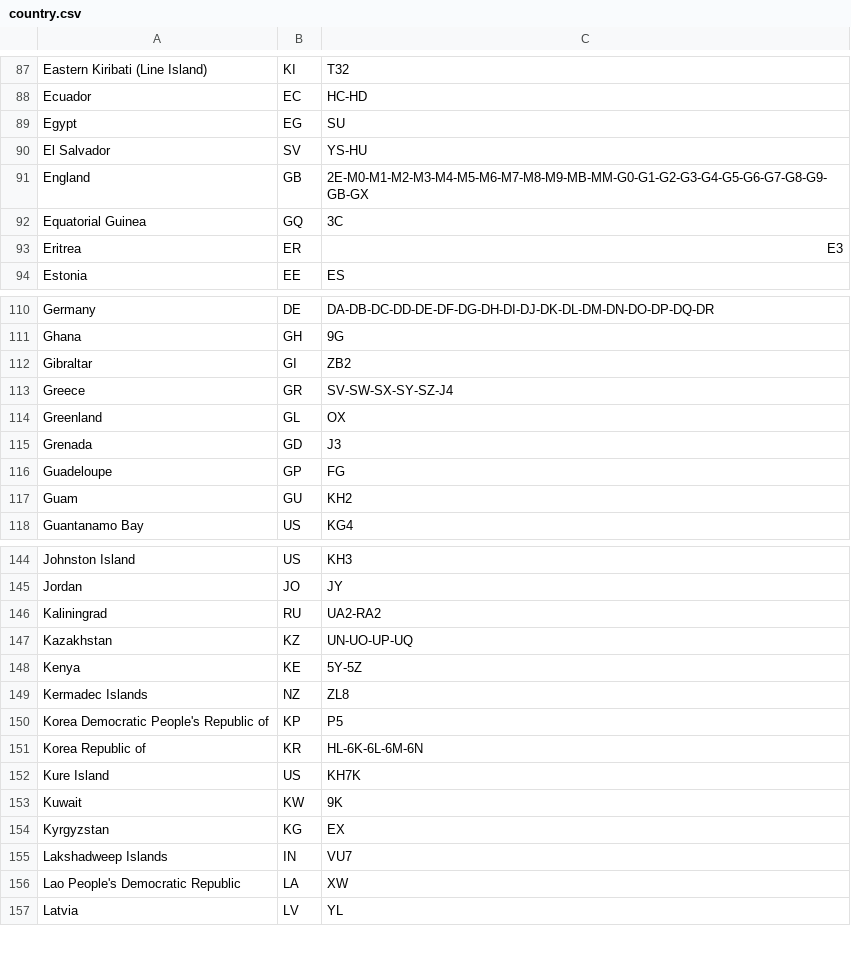
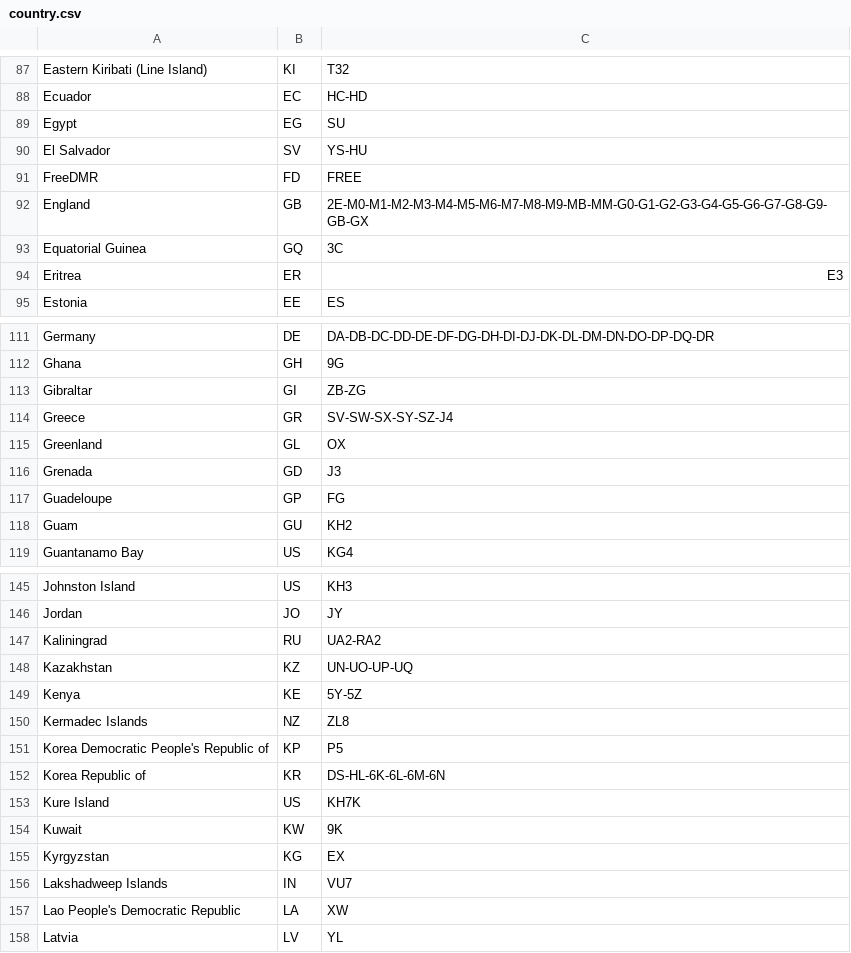
Before and after one commit to DigitalVoiceNZ/xlx299, a CSV file: pgs/country.csv, drawn as a sheet; only a part is shown, gaps mark what is left out.

Commit message:
update callsign / flag mapping table

```diff
--- a/pgs/country.csv
+++ b/pgs/country.csv
@@ -90,2 +90,3 @@ Egypt;EG;SU
 El Salvador;SV;YS-HU
+FreeDMR;FD;FREE
 England;GB;2E-M0-M1-M2-M3-M4-M5-M6-M7-M8-M9-MB-MM-G0-G1-G2-G3-G4-G5-G6-G7-G8-G9-GB-GX
@@ -111,3 +112,3 @@ Germany;DE;DA-DB-DC-DD-DE-DF-DG-DH-DI-DJ-DK-DL-DM-DN-DO-DP-DQ-DR
 Ghana;GH;9G
-Gibraltar;GI;ZB2
+Gibraltar;GI;ZB-ZG
 Greece;GR;SV-SW-SX-SY-SZ-J4
@@ -150,3 +151,3 @@ Kermadec Islands;NZ;ZL8
 Korea Democratic People's Republic of;KP;P5
-Korea Republic of;KR;HL-6K-6L-6M-6N
+Korea Republic of;KR;DS-HL-6K-6L-6M-6N
 Kure Island;US;KH7K
```
Also changed, not shown: 1 other file.
